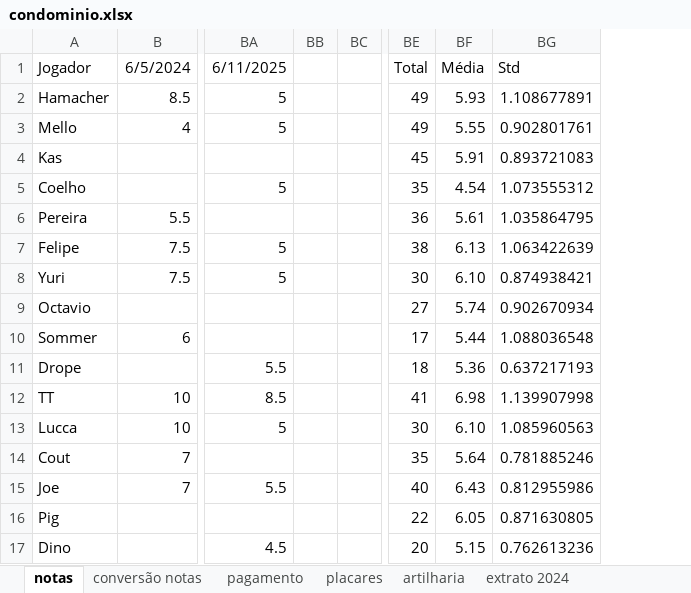
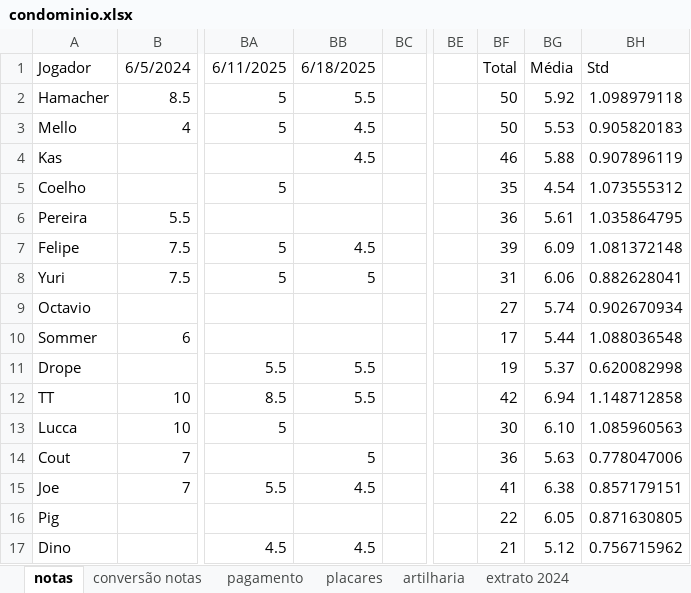
Before and after one commit to PHamacher/dashboard-pelada, an Excel workbook: data/condominio.xlsx, sheet notas, drawn as a sheet; only a part is shown, gaps mark what is left out; values as stored, in another font and other column widths than the file's, no borders; conditional formats not drawn; removed rows and columns are numbered as before the commit, all else as after; the diff covers the shown part only; the diff names each change by its address in the sheet, - before the commit and + after, or states it on an @@ line.

Commit message:
18/6/2025

```diff
--- a/data/condominio.xlsx (sheet notas)
+++ b/data/condominio.xlsx (sheet notas)
-column BB, empty
+column BB, rows 1-17: 6/18/2025 | 5.5 | 4.5 | 4.5 |  |  | 4.5 | 5 |  |  | 5.5 | 5.5 |  | 5 | 4.5 |  | 4.5
+column BE, empty
-BF2:BF3: 49
+BF2:BF3: 50
-BG2: 5.93
+BG2: 5.92
-BH2: 1.108677891
+BH2: 1.098979118
-BG3: 5.55
+BG3: 5.53
-BH3: 0.902801761
+BH3: 0.905820183
-BF4: 45
+BF4: 46
-BG4: 5.91
+BG4: 5.88
-BH4: 0.893721083
+BH4: 0.907896119
-BF7: 38
+BF7: 39
-BG7: 6.13
+BG7: 6.09
-BH7: 1.063422639
+BH7: 1.081372148
-BF8: 30
+BF8: 31
-BG8: 6.10
+BG8: 6.06
-BH8: 0.874938421
+BH8: 0.882628041
-BF11: 18
+BF11: 19
-BG11: 5.36
+BG11: 5.37
-BH11: 0.637217193
+BH11: 0.620082998
-BF12: 41
+BF12: 42
-BG12: 6.98
+BG12: 6.94
-BH12: 1.139907998
+BH12: 1.148712858
-BF14: 35
+BF14: 36
-BG14: 5.64
+BG14: 5.63
-BH14: 0.781885246
+BH14: 0.778047006
-BF15: 40
+BF15: 41
-BG15: 6.43
+BG15: 6.38
-BH15: 0.812955986
+BH15: 0.857179151
-BF17: 20
+BF17: 21
-BG17: 5.15
+BG17: 5.12
-BH17: 0.762613236
+BH17: 0.756715962
```
Also changed, not shown: 1 added row and 22 edited cells elsewhere in this sheet, sheet placares, sheet artilharia, sheet pagamento, formulas that keep their value.
